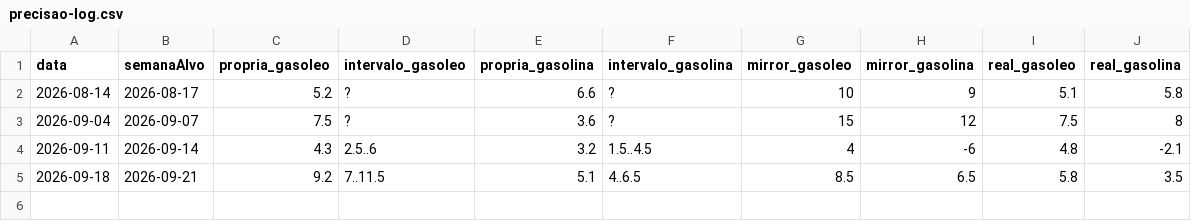
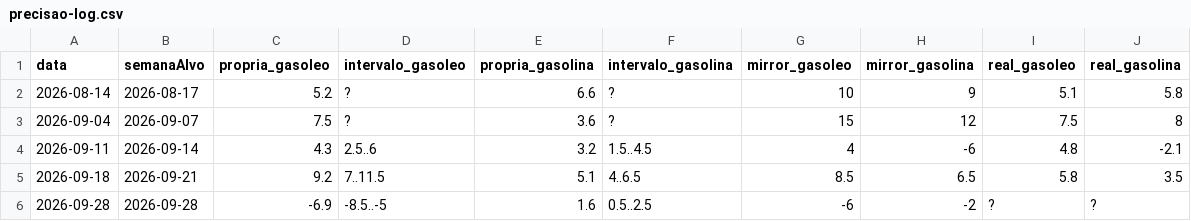
Before and after one commit to pedrofintech/combustiveis-dados, a CSV file: precisao-log.csv, drawn as a sheet.

```diff
--- a/precisao-log.csv
+++ b/precisao-log.csv
@@ -5 +5,2 @@ data;semanaAlvo;propria_gasoleo;intervalo_gasoleo;propria_gasolina;intervalo_gas
 2026-09-18;2026-09-21;9.2;7..11.5;5.1;4..6.5;8.5;6.5;5.8;3.5
+2026-09-28;2026-09-28;-6.9;-8.5..-5;1.6;0.5..2.5;-6;-2;?;?
```
Also changed, not shown: 2 other files.
